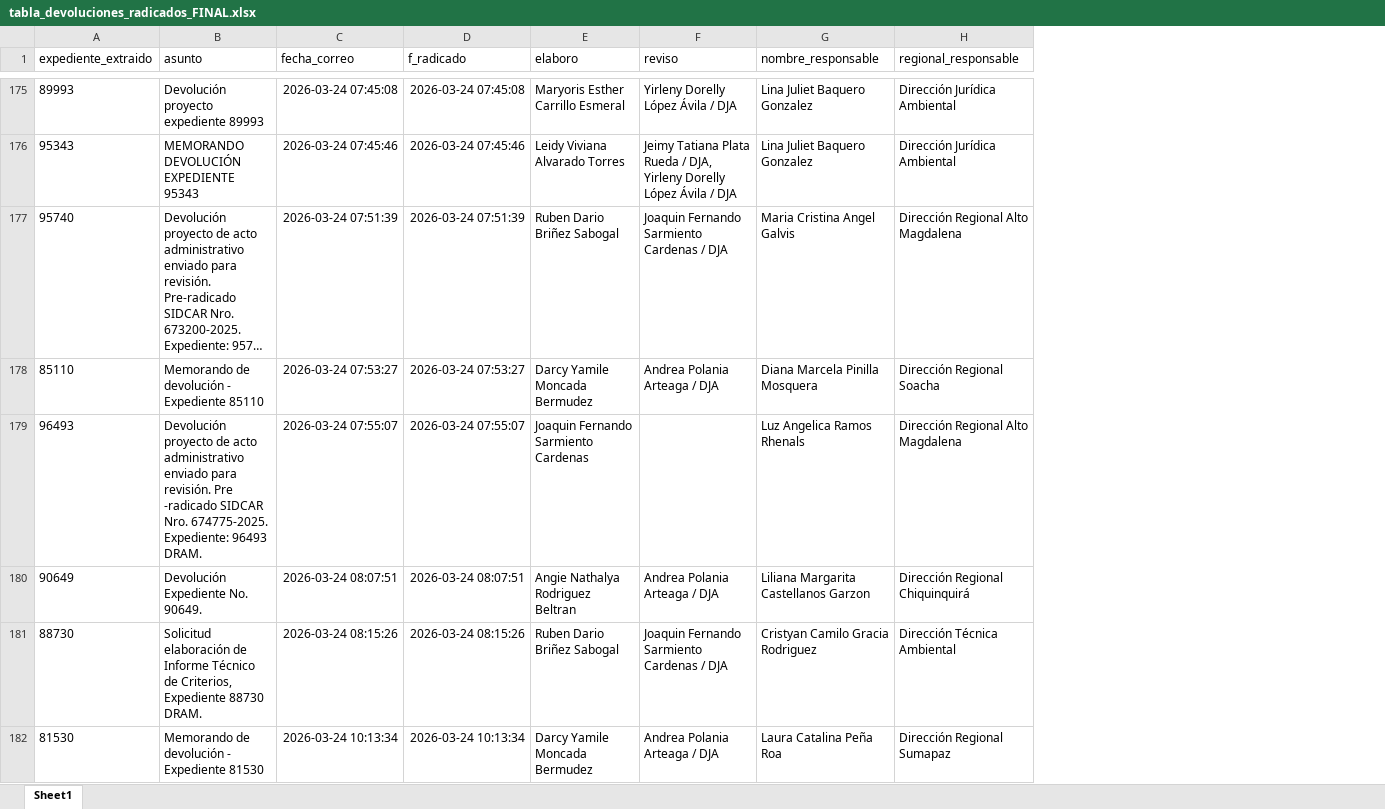
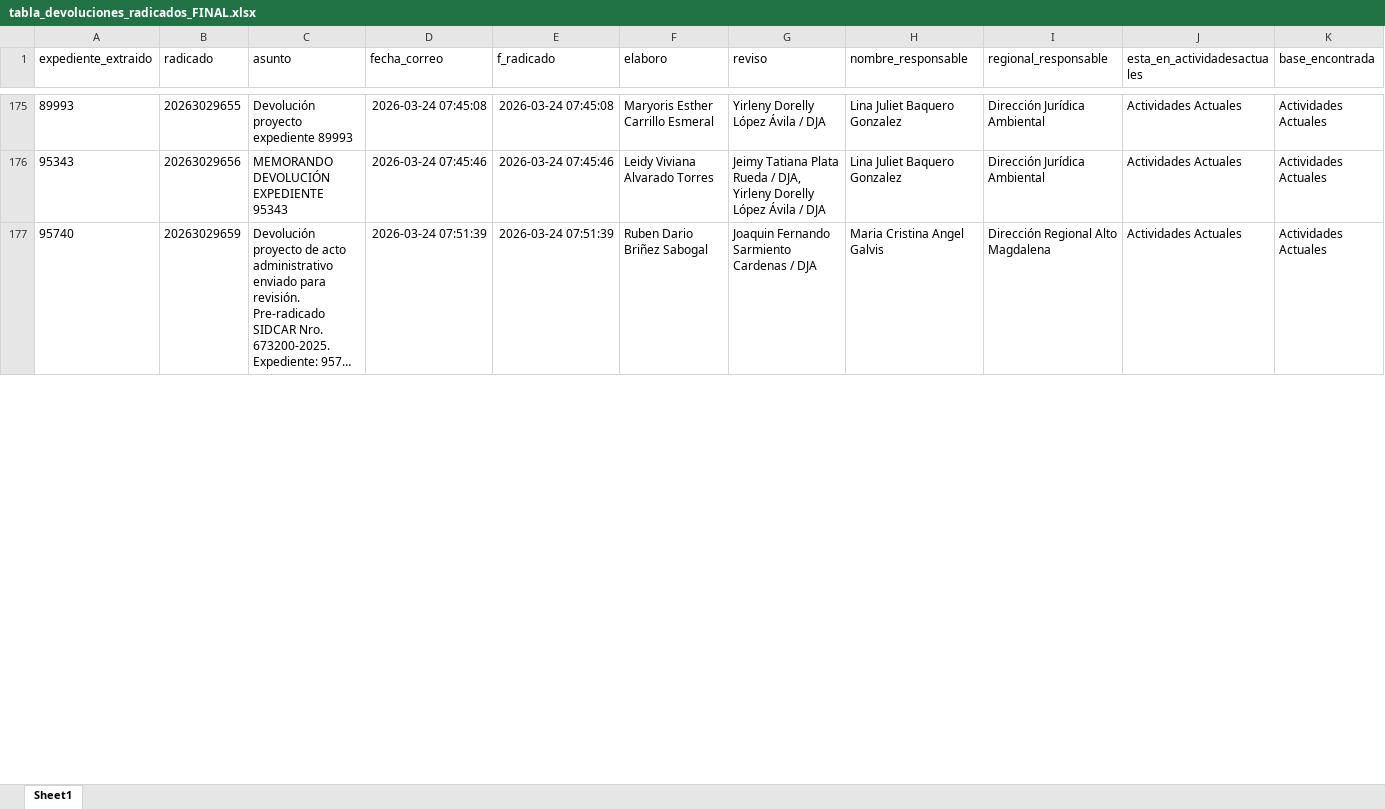
Before and after one commit to juliancho18/seguimiento_metas_wil, an Excel workbook: output/tabla_devoluciones_radicados_FINAL.xlsx, sheet Sheet1, drawn as a sheet; only a part is shown, gaps mark what is left out; long unchanged cells end in …; values as stored, in another font and other column widths than the file's, no borders; removed rows and columns are numbered as before the commit, all else as after; rows hold the shown columns only; the diff covers the shown part only; the diff names each change by its address in the sheet, - before the commit and + after, or states it on an @@ line.

Commit message:
Se realiza ajuste de datos con columna, memorand y aspectos mas

```diff
--- a/output/tabla_devoluciones_radicados_FINAL.xlsx (sheet Sheet1)
+++ b/output/tabla_devoluciones_radicados_FINAL.xlsx (sheet Sheet1)
+column B (radicado), rows 175-177: 20263029655 | 20263029656 | 20263029659
+column J (esta_en_actividadesactuales), rows 175-177: all Actividades Actuales
+column K (base_encontrada), rows 175-177: all Actividades Actuales
-row 178: 85110 | Memorando de devolución - Expediente 85110 | 2026-03-24 07:53:27 | 2026-03-24 07:53:27 | Darcy Yamile Moncada Bermudez | Andrea Polania Arteaga / DJA | Diana Marcela Pinilla Mosquera | Dirección Regional Soacha
-row 179: 96493 | Devolución proyecto de acto administrativo enviado para revisión. Pre -radicado SIDCAR Nro. 674775-2025. Expediente: 96493 DRAM. | 2026-03-24 07:55:07 | 2026-03-24 07:55:07 | Joaquin Fernando Sarmiento Cardenas |  | Luz Angelica Ramos Rhenals | Dirección Regional Alto Magdalena
-row 180: 90649 | Devolución Expediente No. 90649. | 2026-03-24 08:07:51 | 2026-03-24 08:07:51 | Angie Nathalya Rodriguez Beltran | Andrea Polania Arteaga / DJA | Liliana Margarita Castellanos Garzon | Dirección Regional Chiquinquirá
-row 181: 88730 | Solicitud elaboración de Informe Técnico de Criterios, Expediente 88730 DRAM. | 2026-03-24 08:15:26 | 2026-03-24 08:15:26 | Ruben Dario Briñez Sabogal | Joaquin Fernando Sarmiento Cardenas / DJA | Cristyan Camilo Gracia Rodriguez | Dirección Técnica Ambiental
-row 182: 81530 | Memorando de devolución - Expediente 81530 | 2026-03-24 10:13:34 | 2026-03-24 10:13:34 | Darcy Yamile Moncada Bermudez | Andrea Polania Arteaga / DJA | Laura Catalina Peña Roa | Dirección Regional Sumapaz
```
Also changed, not shown: 154 removed rows elsewhere in this sheet, hidden cells, 1 other file.
